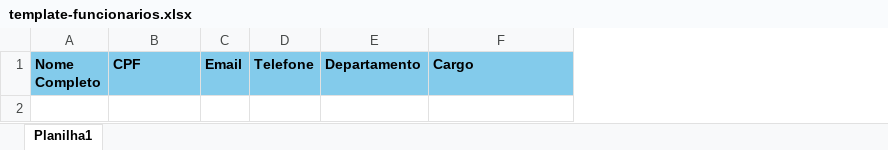
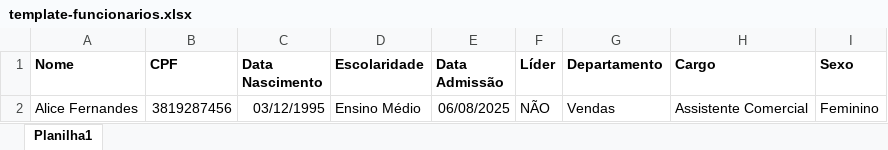
Before and after one commit to TechverseSistemas/aaltran-survey-platform, an Excel workbook: public/template-funcionarios.xlsx, sheet Planilha1, drawn as a sheet; values as stored, in another font and other column widths than the file's, no borders; charts and pictures not drawn; removed rows and columns are numbered as before the commit, all else as after; the diff names each change by its address in the sheet, - before the commit and + after, or states it on an @@ line.

```diff
--- a/public/template-funcionarios.xlsx (sheet Planilha1)
+++ b/public/template-funcionarios.xlsx (sheet Planilha1)
-column A (Nome Completo), empty
+column A (Nome), empty
-column C (Email), empty
-column D (Telefone), empty
+column C (Data Nascimento), empty
+column D (Escolaridade), empty
+column E (Data Admissão), empty
+column F (Líder), empty
+column I (Sexo), empty
-B1 fill: #83CBEB
+B1 fill: none
-G1:H1 fill: #83CBEB
+G1:H1 fill: none
+row 2: Alice Fernandes | 3819287456 | 03/12/1995 | Ensino Médio | 06/08/2025 | NÃO | Vendas | Assistente Comercial | Feminino
```
Also changed, not shown: charts or pictures, 6 other files.
